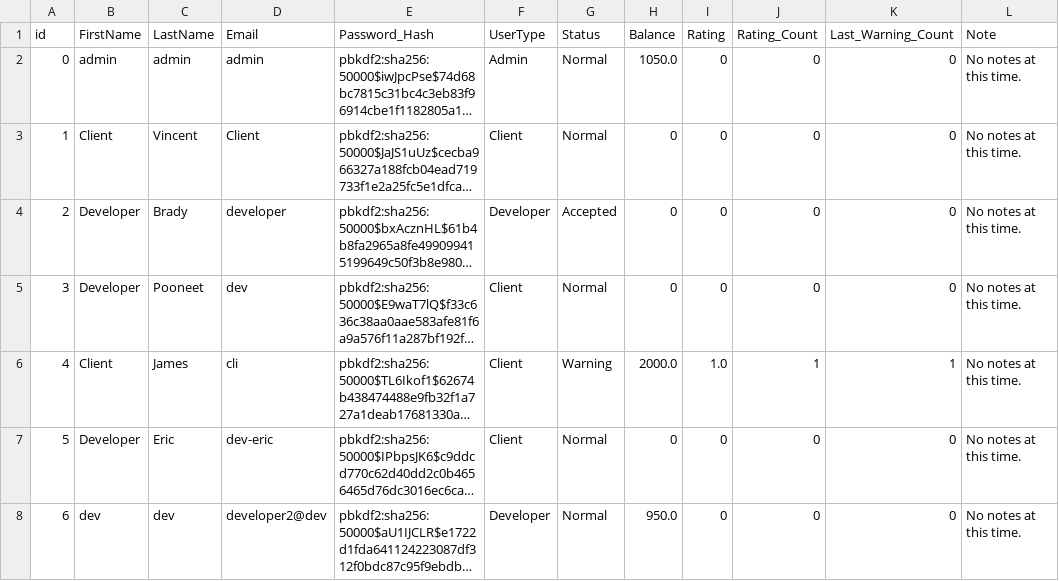
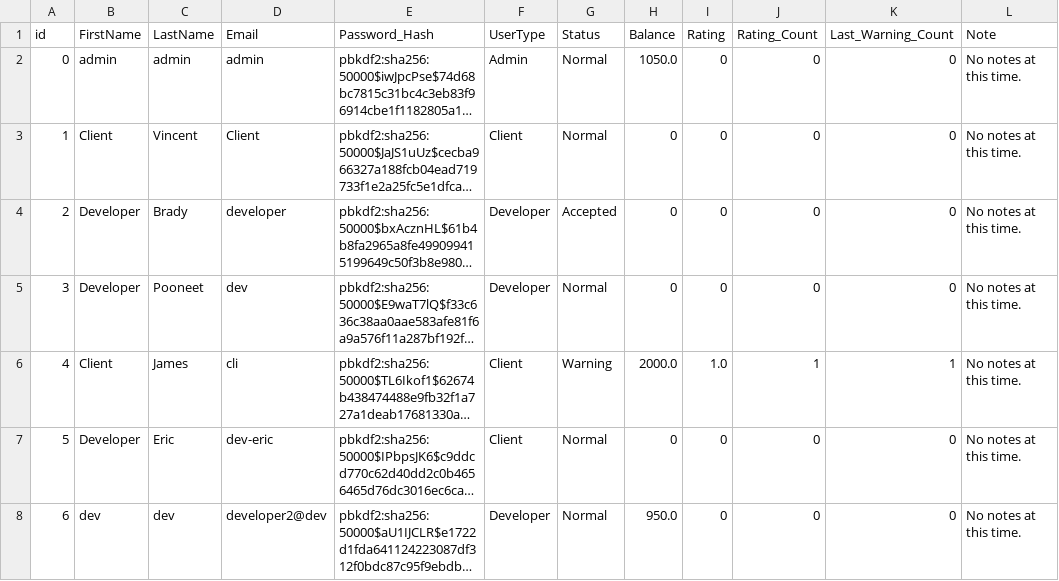
Before and after one commit to jamesw8/PVJ-Turk, a CSV file: users.csv, drawn as a sheet; long unchanged cells end in …; the diff names each change by its address in the sheet, - before the commit and + after, or states it on an @@ line.

Commit message:
Changed a user profile manually

```diff
--- a/users.csv
+++ b/users.csv
-F5 (UserType): Client
+F5 (UserType): Developer
```
